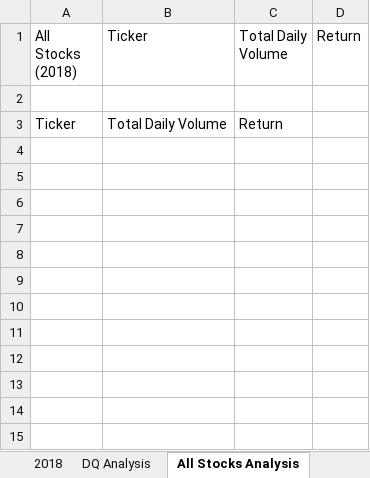
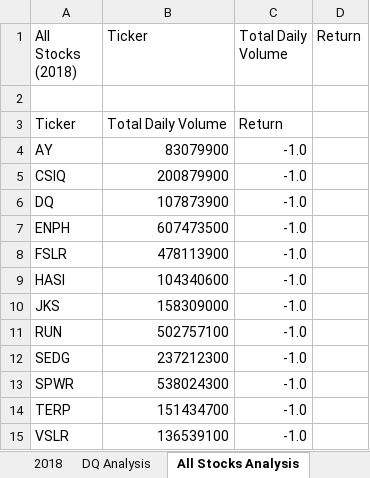
Before and after one commit to HarrietHammond/stocks-analysis, an Excel workbook: green_stocks.xlsm, sheet All Stocks Analysis, drawn as a sheet; values as stored, in another font and other column widths than the file's, no borders; the diff names each change by its address in the sheet, - before the commit and + after, or states it on an @@ line.

Commit message:
Add files via upload

```diff
--- a/green_stocks.xlsm (sheet All Stocks Analysis)
+++ b/green_stocks.xlsm (sheet All Stocks Analysis)
+row 4: AY | 83079900 | -1.0
+row 5: CSIQ | 200879900 | -1.0
+row 6: DQ | 107873900 | -1.0
+row 7: ENPH | 607473500 | -1.0
+row 8: FSLR | 478113900 | -1.0
+row 9: HASI | 104340600 | -1.0
+row 10: JKS | 158309000 | -1.0
+row 11: RUN | 502757100 | -1.0
+row 12: SEDG | 237212300 | -1.0
+row 13: SPWR | 538024300 | -1.0
+row 14: TERP | 151434700 | -1.0
+row 15: VSLR | 136539100 | -1.0
```
